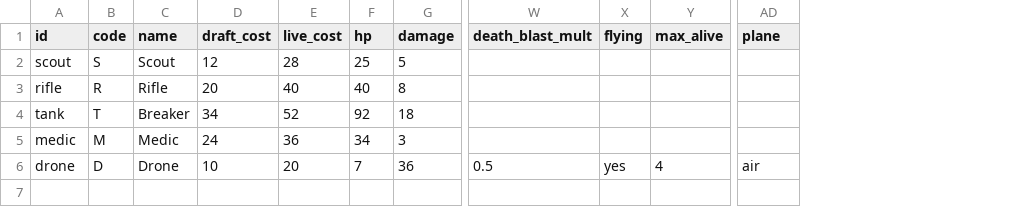
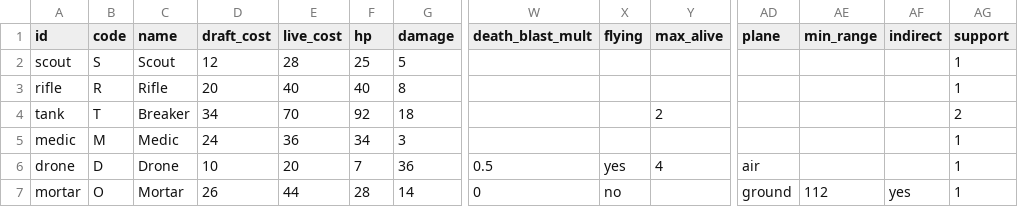
Before and after one commit to revazone/grokbotwar-game, a CSV file: units.csv, drawn as a sheet; only a part is shown, gaps mark what is left out; rows hold the shown columns only; the diff names each change by its address in the sheet, - before the commit and + after, or states it on an @@ line.

Commit message:
Rules branch: economy.csv and units.csv

```diff
--- a/units.csv
+++ b/units.csv
+column AE (min_range), empty
+column AF (indirect), empty
+column AG (support), rows 2-6: 1 | 1 | 2 | 1 | 1
-E4 (live_cost): 52
+E4 (live_cost): 70
-Y4 (max_alive): (empty)
+Y4 (max_alive): 2
+row 7: mortar | O | Mortar | 26 | 44 | 28 | 14 | 0 | no |  | ground | 112 | yes | 1
```
Also changed, not shown: 1 other file.
